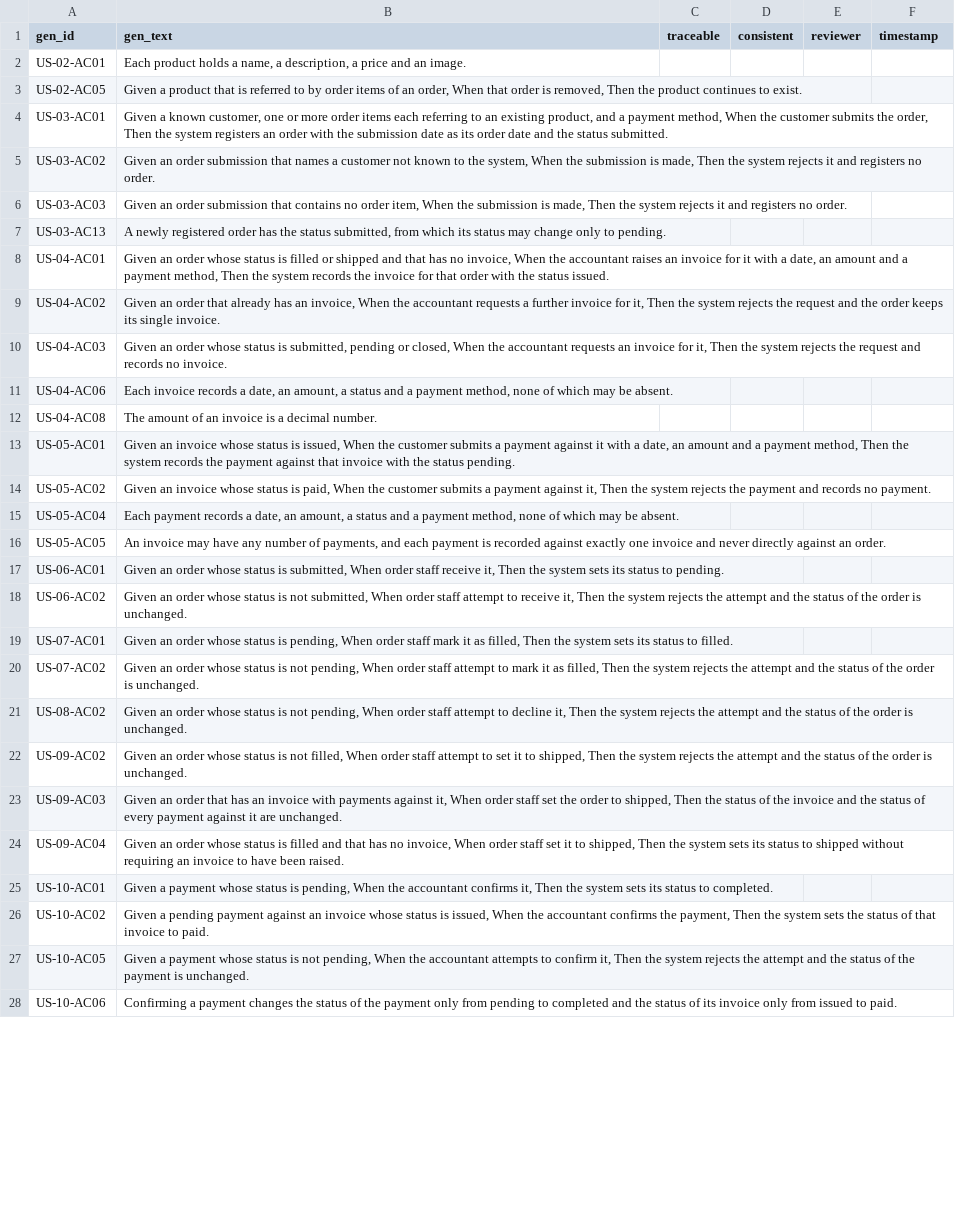
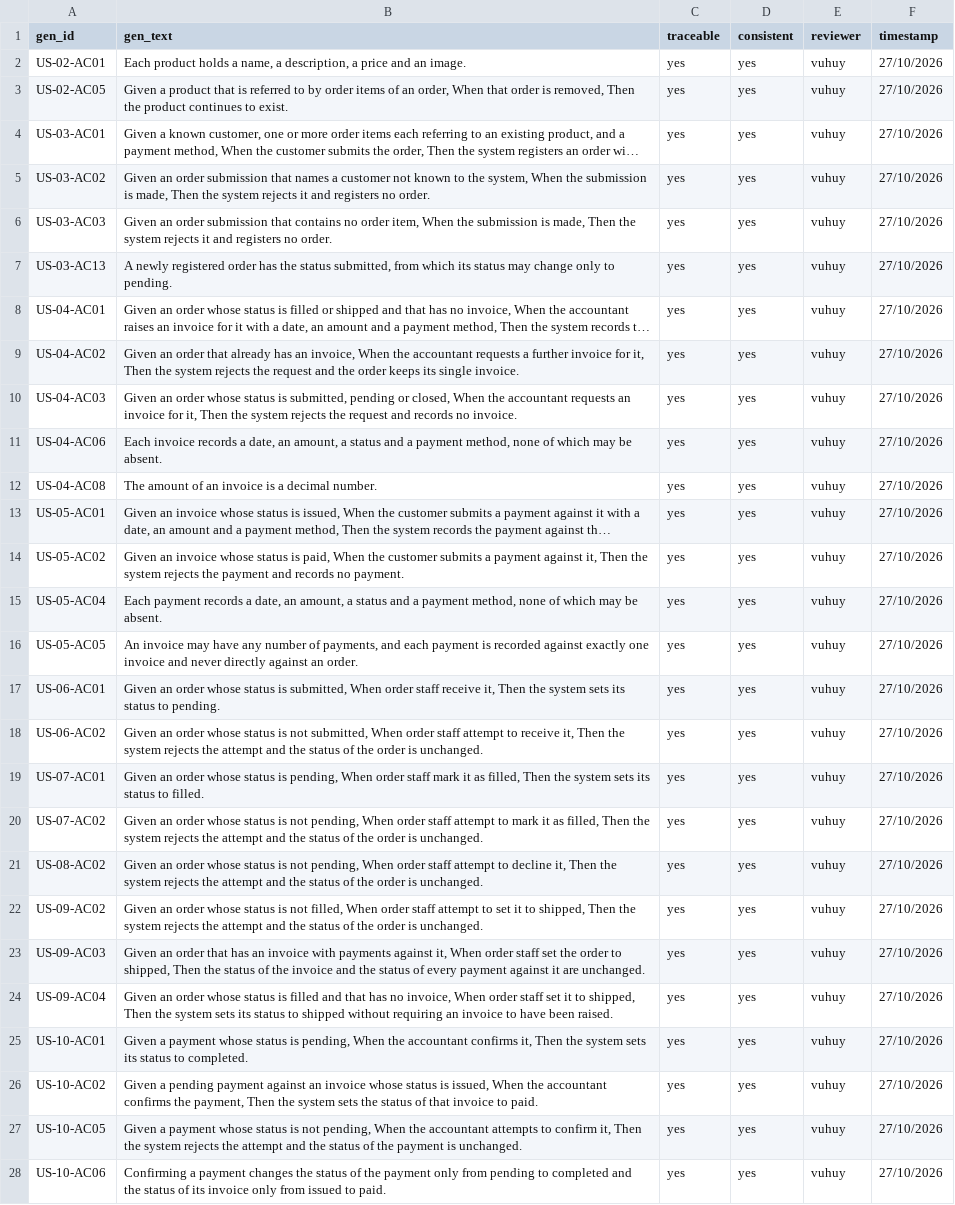
Before and after one commit to swinilab/validation4llmagents, a CSV file: generated/claude-code-1/grading/reqs/review/rubric_human.csv, drawn as a sheet; only a part is shown; long unchanged cells end in …; the diff covers the shown part only; the diff names each change by its address in the sheet, - before the commit and + after, or states it on an @@ line.

Commit message:
Expert check: done claude-1 and claude-2

```diff
--- a/generated/claude-code-1/grading/reqs/review/rubric_human.csv
+++ b/generated/claude-code-1/grading/reqs/review/rubric_human.csv
-C2:C28 (traceable): (empty)
+C2:C28 (traceable): yes
-D2:D28 (consistent): (empty)
+D2:D28 (consistent): yes
-E2:E28 (reviewer): (empty)
+E2:E28 (reviewer): vuhuy
-F2:F28 (timestamp): (empty)
+F2:F28 (timestamp): 27/10/2026
```
Also changed, not shown: 12 edited cells elsewhere in this file, generated/claude-code-1/grading/models/review/rubric_human.csv, generated/claude-code-2/grading/models/review/guard_ledger.csv, 5 other files.
